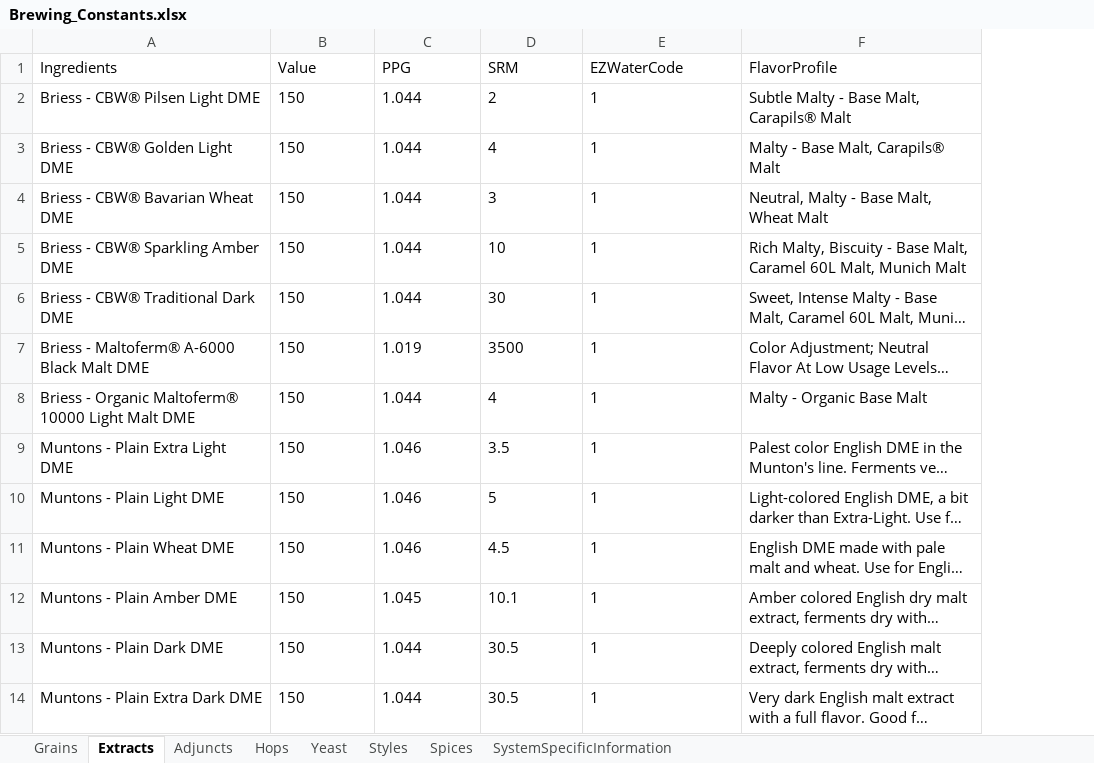
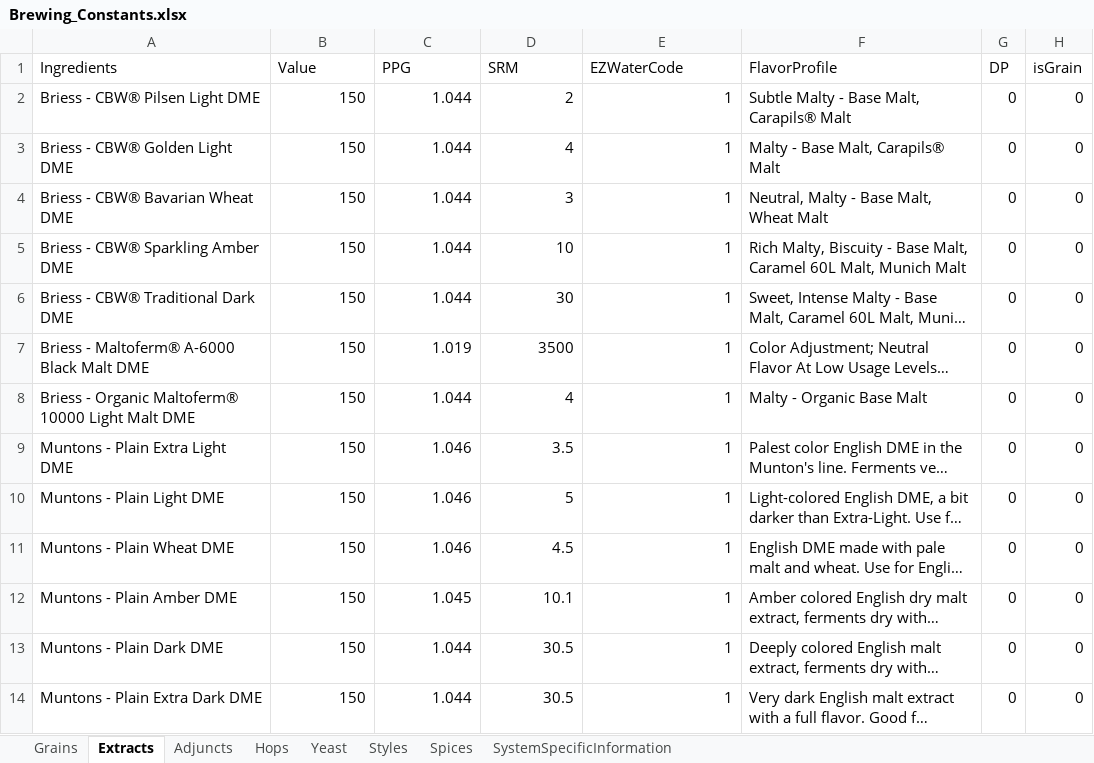
Before and after one commit to BenjaminBearce/BK_Brew, an Excel workbook: Database/Brewing_Constants.xlsx, sheet Extracts, drawn as a sheet; long unchanged cells end in …; values as stored, in another font and other column widths than the file's, no borders; the diff names each change by its address in the sheet, - before the commit and + after, or states it on an @@ line.

```diff
--- a/Database/Brewing_Constants.xlsx (sheet Extracts)
+++ b/Database/Brewing_Constants.xlsx (sheet Extracts)
+column G (DP), rows 2-14: all 0
+column H (isGrain), rows 2-14: all 0
-B2:E14 alignment: left
+B2:E14 alignment: right
```
Also changed, not shown: sheet Grains, sheet Adjuncts, 11 other files.
